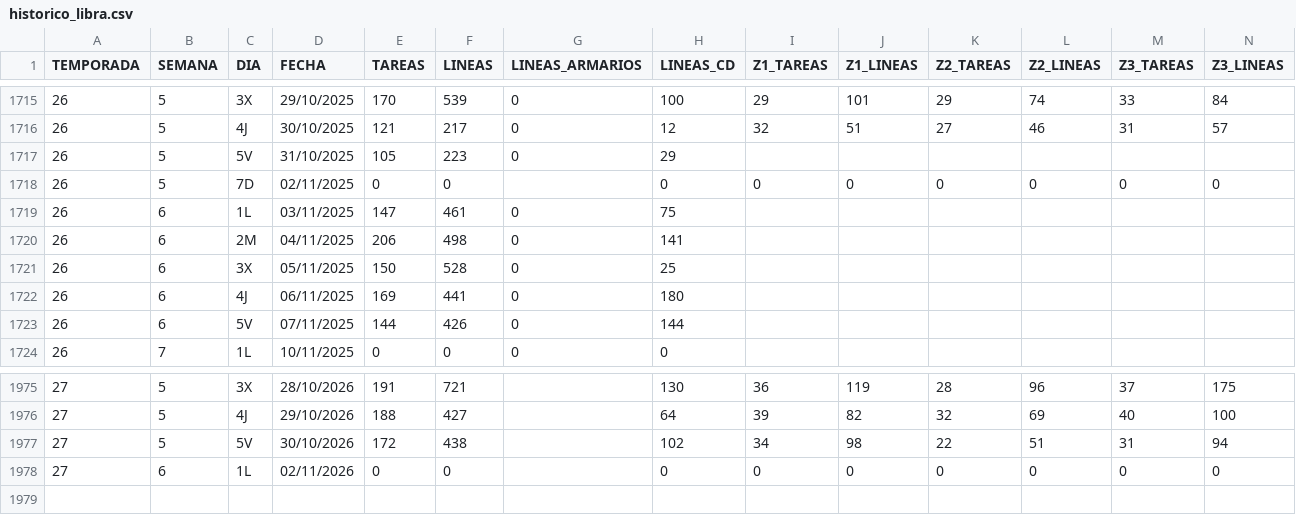
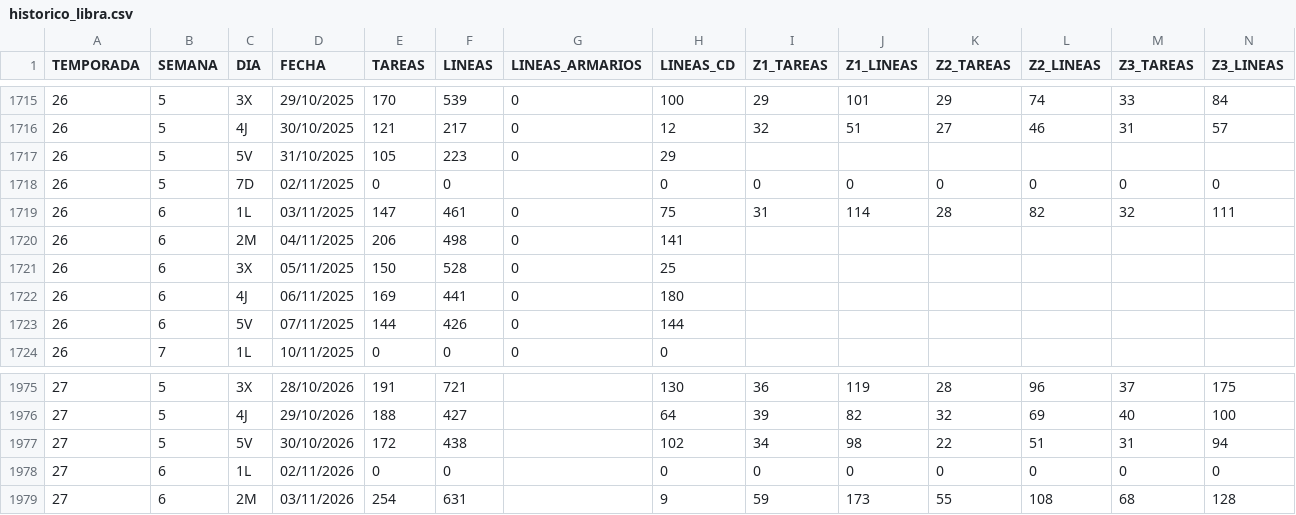
Before and after one commit to Tourotracker/Dashboard-Touron, a CSV file: datos/historico_libra.csv, drawn as a sheet; only a part is shown, gaps mark what is left out; removed rows and columns are numbered as before the commit, all else as after; rows hold the shown columns only; the diff names each change by its address in the sheet, - before the commit and + after, or states it on an @@ line.

```diff
--- a/datos/historico_libra.csv
+++ b/datos/historico_libra.csv
-row 1719: 26 | 6 | 1L | 03/11/2025 | 147 | 461 | 0 | 75
+row 1719: 26 | 6 | 1L | 03/11/2025 | 147 | 461 | 0 | 75 | 31 | 114 | 28 | 82 | 32 | 111
+row 1979: 27 | 6 | 2M | 03/11/2026 | 254 | 631 |  | 9 | 59 | 173 | 55 | 108 | 68 | 128
```
Also changed, not shown: 1 other file.
